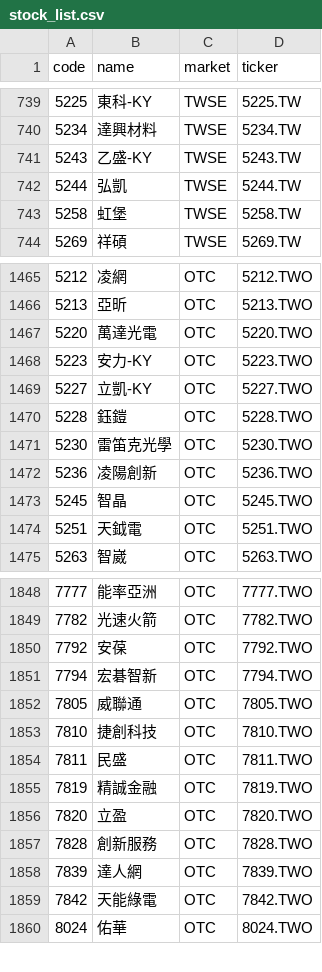
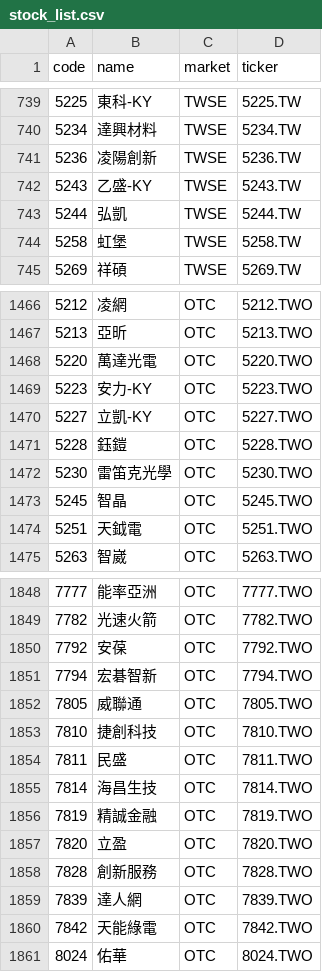
Before and after one commit to w2xg2022/twstock-signal, a CSV file: data/stock_list.csv, drawn as a sheet; only a part is shown, gaps mark what is left out; removed rows and columns are numbered as before the commit, all else as after; the diff names each change by its address in the sheet, - before the commit and + after, or states it on an @@ line.

```diff
--- a/data/stock_list.csv
+++ b/data/stock_list.csv
+row 741: 5236 | 凌陽創新 | TWSE | 5236.TW
-row 1472: 5236 | 凌陽創新 | OTC | 5236.TWO
+row 1855: 7814 | 海昌生技 | OTC | 7814.TWO
```
Also changed, not shown: data/index/TAIEX.csv, data/index/TAIEX_px.csv, 7 other files.
